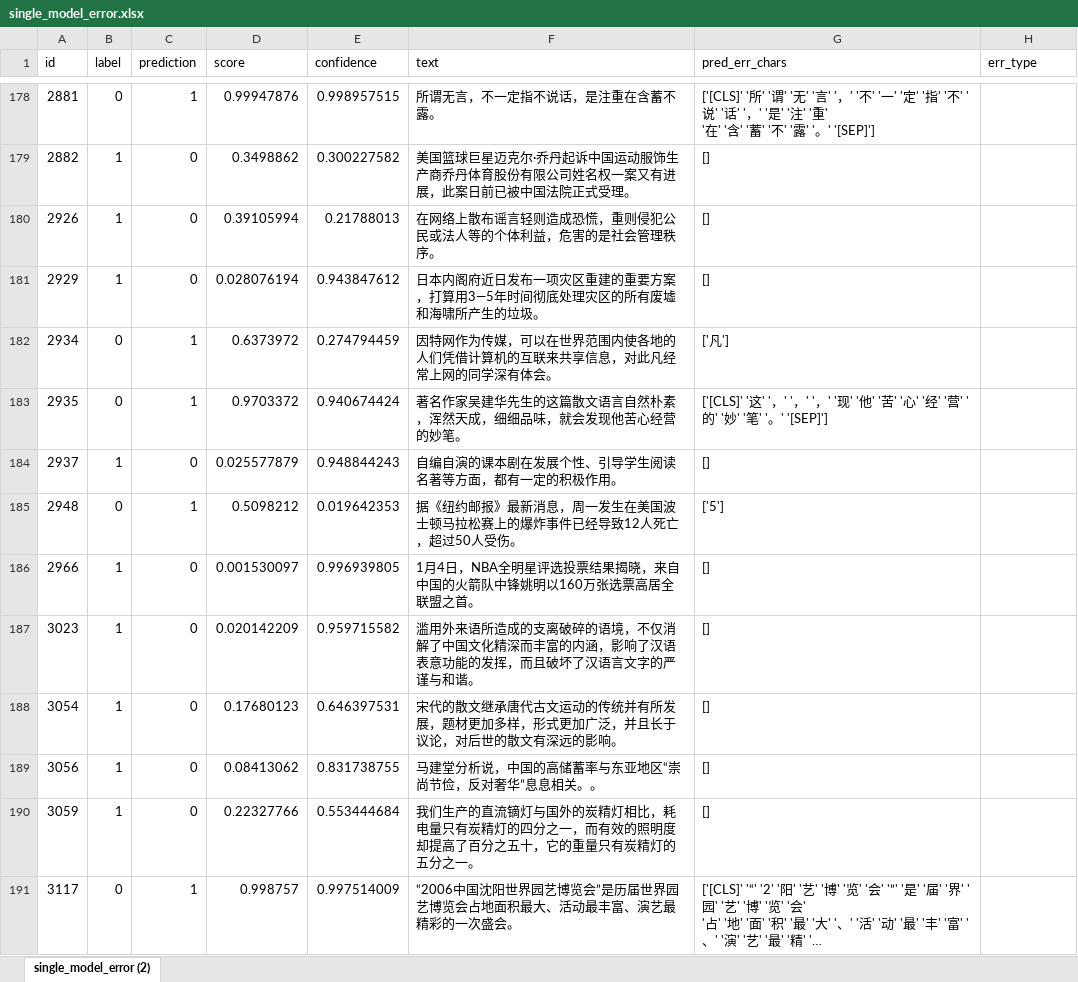
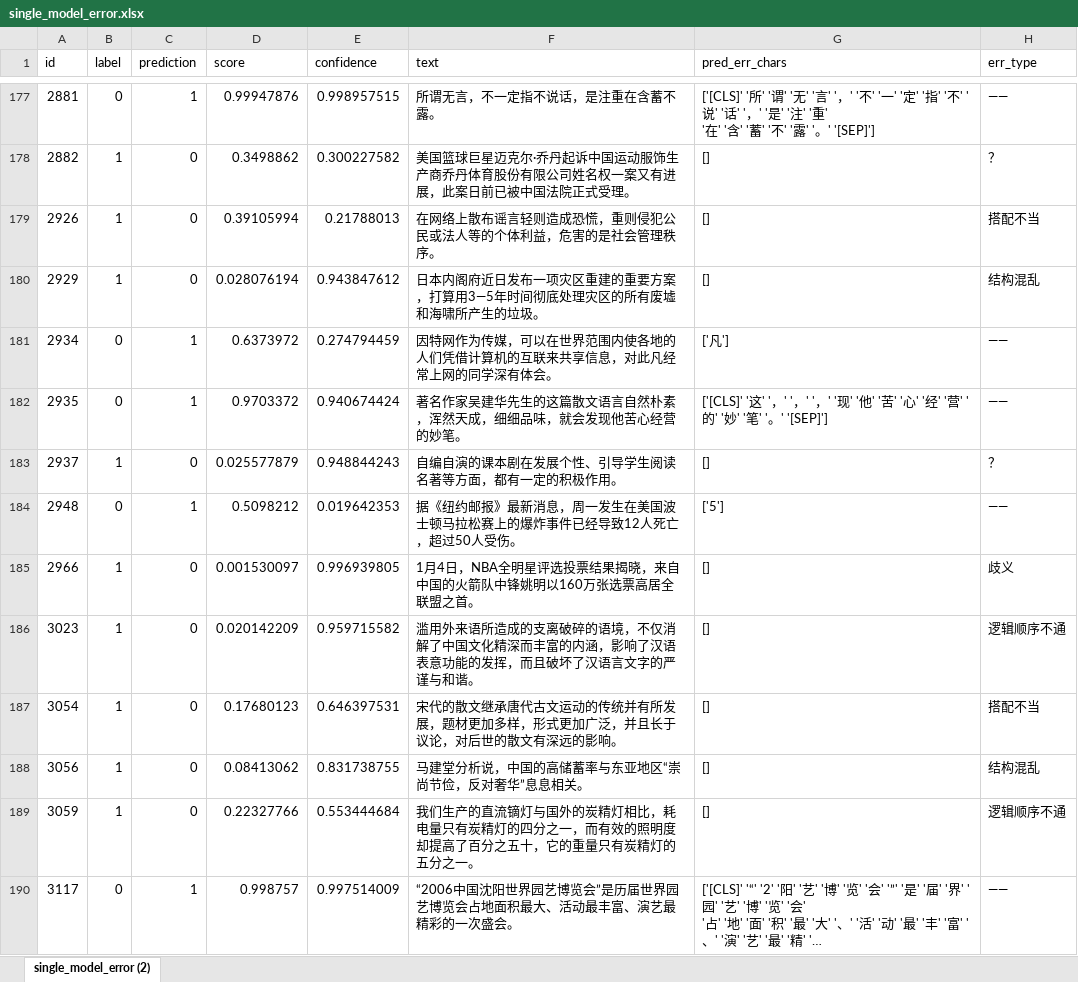
Before and after one commit to holajoa/chinese-grammar-error-detection, an Excel workbook: case_analysis/single_model_error.xlsx, sheet single_model_error (2), drawn as a sheet; only a part is shown, gaps mark what is left out; long unchanged cells end in …; values as stored, in another font and other column widths than the file's, no borders; table styles not drawn; addresses are those after the commit; the diff covers the shown part only; the diff names each change by its address in the sheet, - before the commit and + after, or states it on an @@ line.

```diff
--- a/case_analysis/single_model_error.xlsx (sheet single_model_error (2))
+++ b/case_analysis/single_model_error.xlsx (sheet single_model_error (2))
-H177 (err_type): (empty)
+H177 (err_type): ——
-H178 (err_type): (empty)
+H178 (err_type): ？
-H179 (err_type): (empty)
+H179 (err_type): 搭配不当
-H180 (err_type): (empty)
+H180 (err_type): 结构混乱
-H181:H182 (err_type): (empty)
+H181:H182 (err_type): ——
-H183 (err_type): (empty)
+H183 (err_type): ？
-H184 (err_type): (empty)
+H184 (err_type): ——
-H185 (err_type): (empty)
+H185 (err_type): 歧义
-H186 (err_type): (empty)
+H186 (err_type): 逻辑顺序不通
-H187 (err_type): (empty)
+H187 (err_type): 搭配不当
-F188 (text): 马建堂分析说，中国的高储蓄率与东亚地区“崇尚节俭，反对奢华”息息相关。。
+F188 (text): 马建堂分析说，中国的高储蓄率与东亚地区“崇尚节俭，反对奢华”息息相关。
-H188 (err_type): (empty)
+H188 (err_type): 结构混乱
-H189 (err_type): (empty)
+H189 (err_type): 逻辑顺序不通
-H190 (err_type): (empty)
+H190 (err_type): ——
```
Also changed, not shown: 1 removed row and 307 edited cells elsewhere in this sheet, 15 other files.
